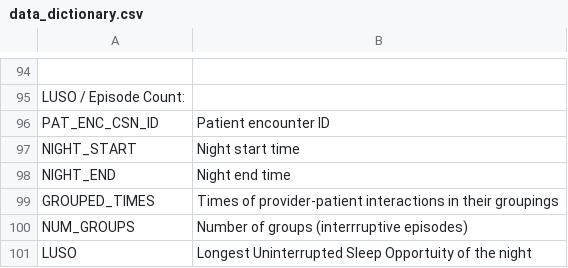
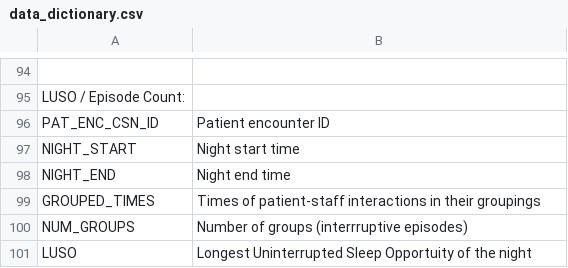
Before and after one commit to lisapink-urmc/EHR-Sleep-Opportunities, a CSV file: data_dictionary.csv, drawn as a sheet; only a part is shown, gaps mark what is left out; the diff covers the shown part only.

```diff
--- a/data_dictionary.csv
+++ b/data_dictionary.csv
@@ -98,3 +98,3 @@ NIGHT_START,Night start time
 NIGHT_END,Night end time
-GROUPED_TIMES,Times of provider-patient interactions in their groupings
+GROUPED_TIMES,Times of patient-staff interactions in their groupings
 NUM_GROUPS,Number of groups (interrruptive episodes)
```
Also changed, not shown: 1 added row, 1 removed row and 8 edited cells elsewhere in this file.
